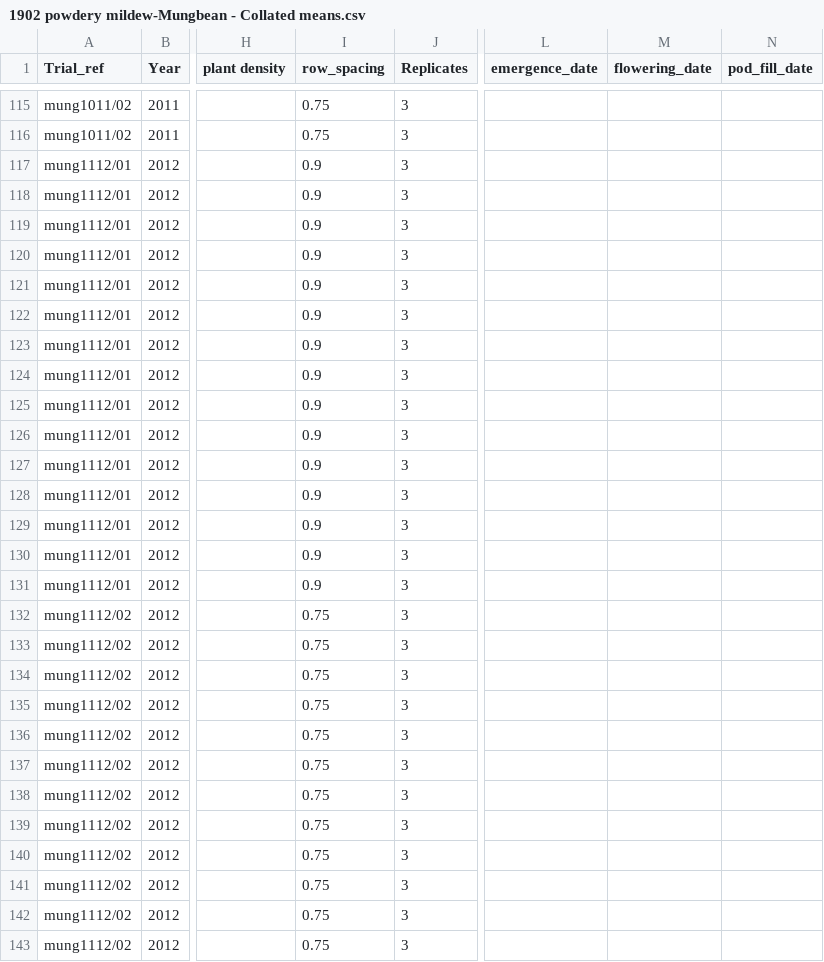
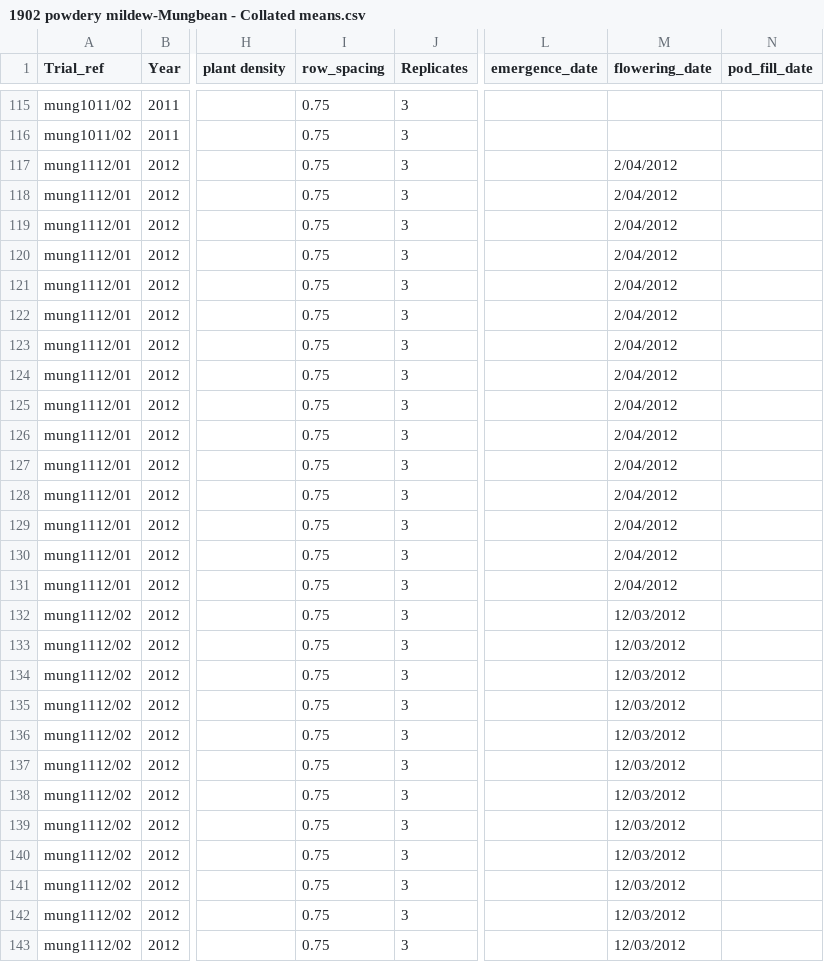
Before and after one commit to openplantpathology/Mungbean_PM, a CSV file: data/1902 powdery mildew-Mungbean - Collated means.csv, drawn as a sheet; only a part is shown, gaps mark what is left out; the diff covers the shown part only; the diff names each change by its address in the sheet, - before the commit and + after, or states it on an @@ line.

```diff
--- a/data/1902 powdery mildew-Mungbean - Collated means.csv
+++ b/data/1902 powdery mildew-Mungbean - Collated means.csv
-I117:I131 (row_spacing): 0.9
+I117:I131 (row_spacing): 0.75
-M117:M131 (flowering_date): (empty)
+M117:M131 (flowering_date): 2/04/2012
-M132:M143 (flowering_date): (empty)
+M132:M143 (flowering_date): 12/03/2012
```
Also changed, not shown: 3 edited cells elsewhere in this file, 2 other files.
